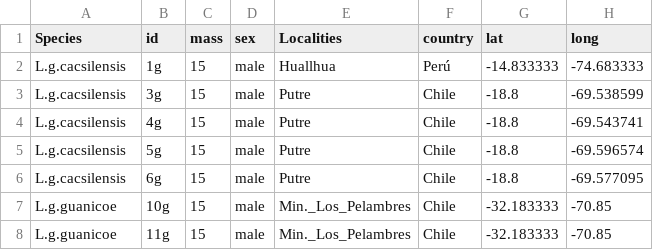
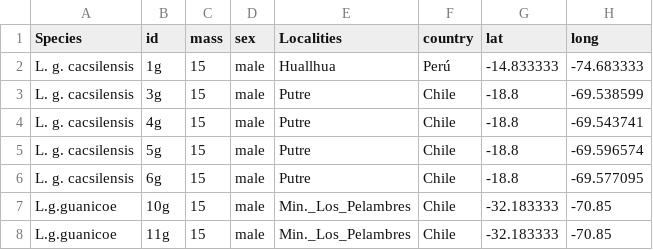
Before and after one commit to Alvaro-Aleman-Gutierrez/ScienceGenomic, a CSV file: DistributionSamples-less.csv, drawn as a sheet; only a part is shown.

Commit message:
Update DistributionSamples-less.csv

```diff
--- a/DistributionSamples-less.csv
+++ b/DistributionSamples-less.csv
@@ -1,7 +1,7 @@
 Species,id,mass,sex,Localities,country,lat,long
-L.g.cacsilensis,1g,15,male,Huallhua,Perú,-14.833333,-74.683333
-L.g.cacsilensis,3g,15,male,Putre,Chile,-18.8,-69.538599
-L.g.cacsilensis,4g,15,male,Putre,Chile,-18.8,-69.543741
-L.g.cacsilensis,5g,15,male,Putre,Chile,-18.8,-69.596574
-L.g.cacsilensis,6g,15,male,Putre,Chile,-18.8,-69.577095
+L. g. cacsilensis,1g,15,male,Huallhua,Perú,-14.833333,-74.683333
+L. g. cacsilensis,3g,15,male,Putre,Chile,-18.8,-69.538599
+L. g. cacsilensis,4g,15,male,Putre,Chile,-18.8,-69.543741
+L. g. cacsilensis,5g,15,male,Putre,Chile,-18.8,-69.596574
+L. g. cacsilensis,6g,15,male,Putre,Chile,-18.8,-69.577095
 L.g.guanicoe,10g,15,male,Min._Los_Pelambres,Chile,-32.183333,-70.85
```
